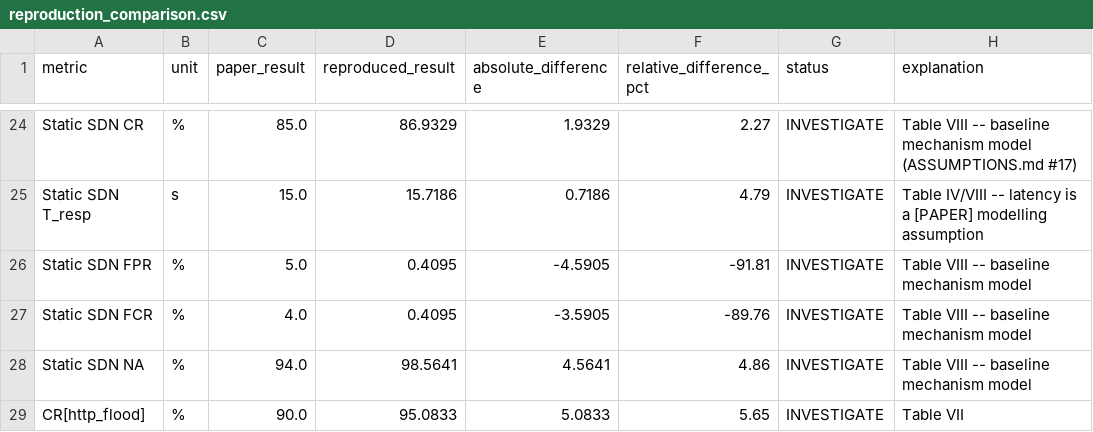
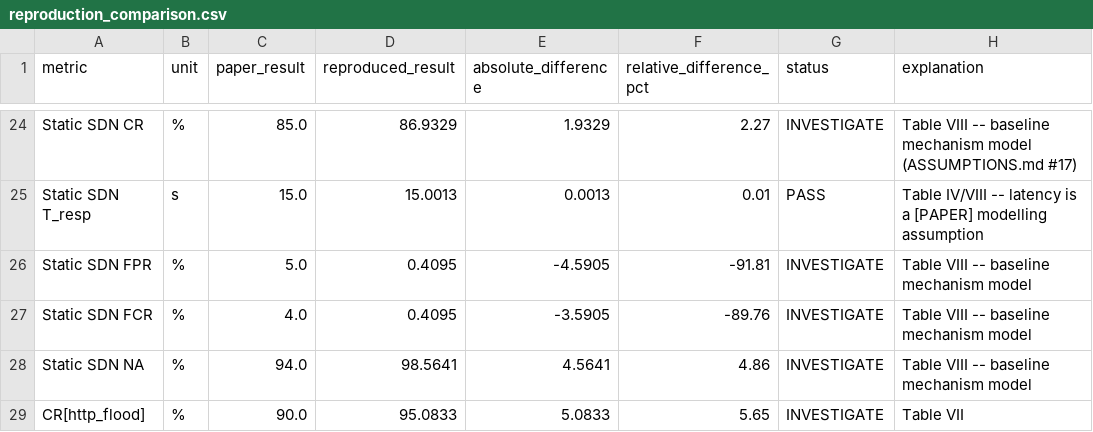
Before and after one commit to saadamirlive-blip/sdn-microsegmentation-reproduction, a CSV file: results/reproduction_comparison.csv, drawn as a sheet; only a part is shown, gaps mark what is left out; the diff covers the shown part only; the diff names each change by its address in the sheet, - before the commit and + after, or states it on an @@ line.

```diff
--- a/results/reproduction_comparison.csv
+++ b/results/reproduction_comparison.csv
-D25 (reproduced_result): 15.7186
+D25 (reproduced_result): 15.0013
-E25 (absolute_difference): 0.7186
+E25 (absolute_difference): 0.0013
-F25 (relative_difference_pct): 4.79
+F25 (relative_difference_pct): 0.01
-G25 (status): INVESTIGATE
+G25 (status): PASS
```
Also changed, not shown: 31 edited cells elsewhere in this file, results/availability_timeline.csv, results/containment_by_vector.csv, 48 other files.
